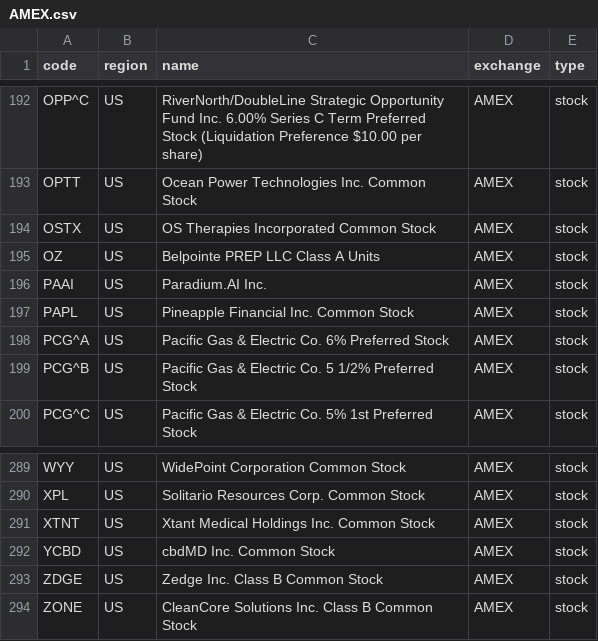
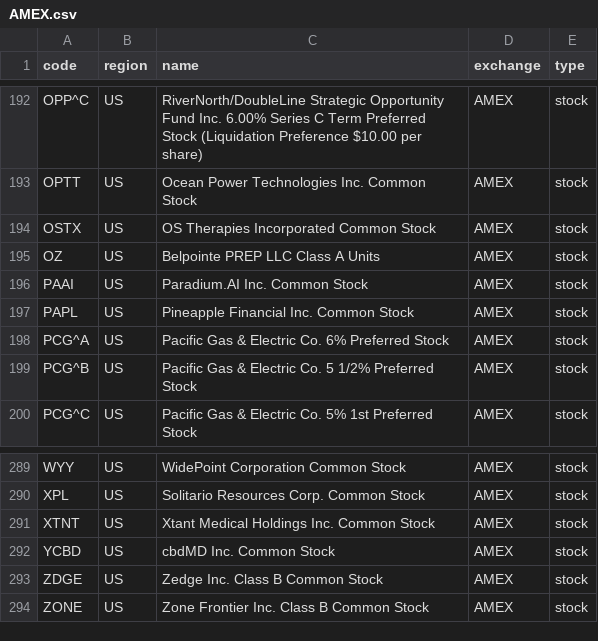
Before and after one commit to irachex/open-stock-data, a CSV file: symbols/AMEX.csv, drawn as a sheet; only a part is shown, gaps mark what is left out.

```diff
--- a/symbols/AMEX.csv
+++ b/symbols/AMEX.csv
@@ -195,3 +195,3 @@ OSTX,US,OS Therapies Incorporated Common Stock,AMEX,stock
 OZ,US,Belpointe PREP LLC Class A Units,AMEX,stock
-PAAI,US,Paradium.AI Inc.,AMEX,stock
+PAAI,US,Paradium.AI Inc. Common Stock,AMEX,stock
 PAPL,US,Pineapple Financial Inc. Common Stock,AMEX,stock
@@ -293,2 +293,2 @@ YCBD,US,cbdMD Inc. Common Stock,AMEX,stock
 ZDGE,US,Zedge Inc. Class B Common Stock,AMEX,stock
-ZONE,US,CleanCore Solutions Inc. Class B Common Stock,AMEX,stock
+ZONE,US,Zone Frontier Inc. Class B Common Stock,AMEX,stock
```
Also changed, not shown: symbols/HKEX.csv, symbols/NASDAQ.csv, 3 other files.
